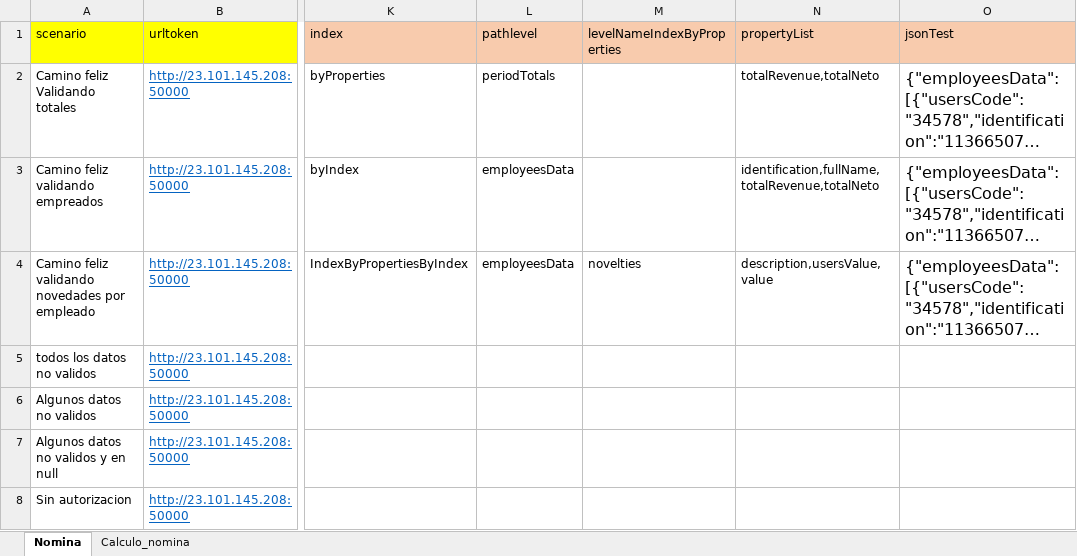
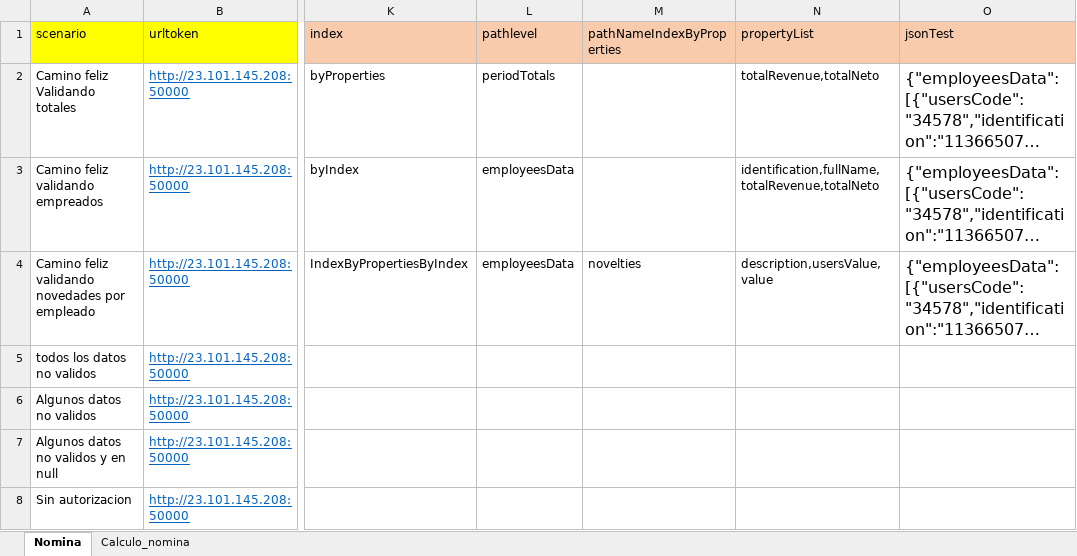
Before and after one commit to javalenciacai/Framework-Postman, an Excel workbook: Postman/Nomina.xlsx, sheet Nomina, drawn as a sheet; only a part is shown, gaps mark what is left out; long unchanged cells end in …; values as stored, in another font and other column widths than the file's, no borders; the diff names each change by its address in the sheet, - before the commit and + after, or states it on an @@ line.

```diff
--- a/Postman/Nomina.xlsx (sheet Nomina)
+++ b/Postman/Nomina.xlsx (sheet Nomina)
-M1: levelNameIndexByProperties
+M1: pathNameIndexByProperties
```
Also changed, not shown: 3 other files.
